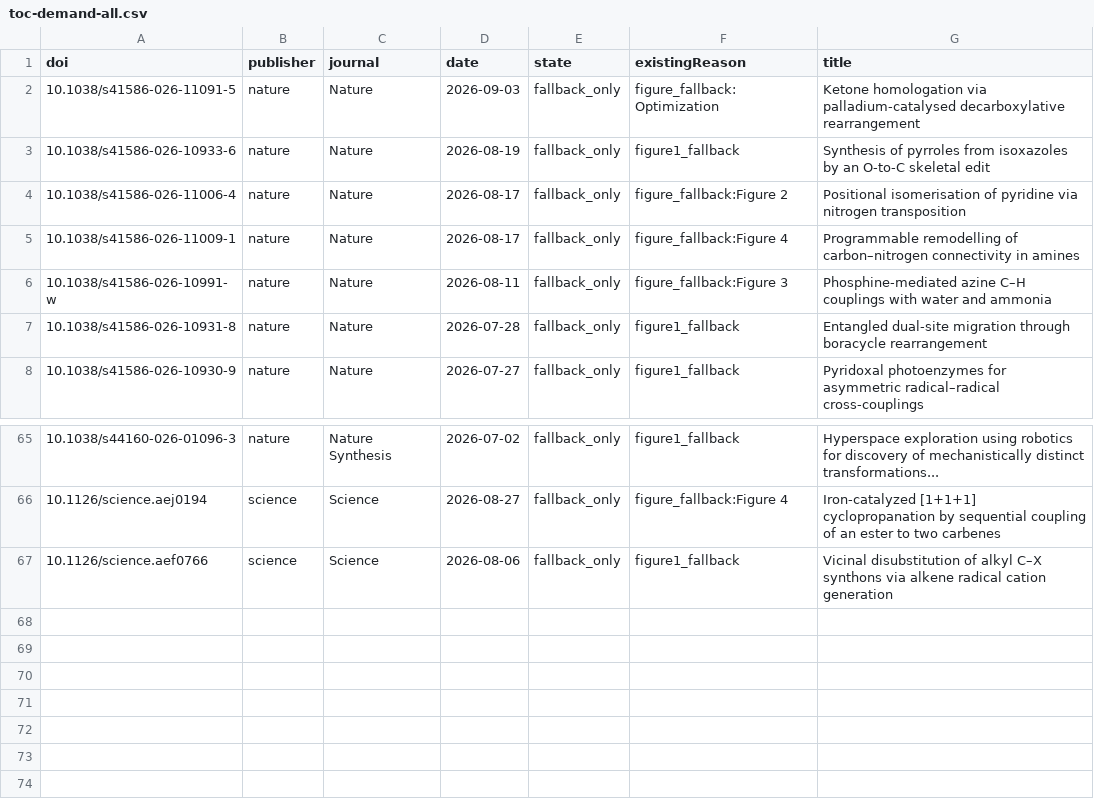
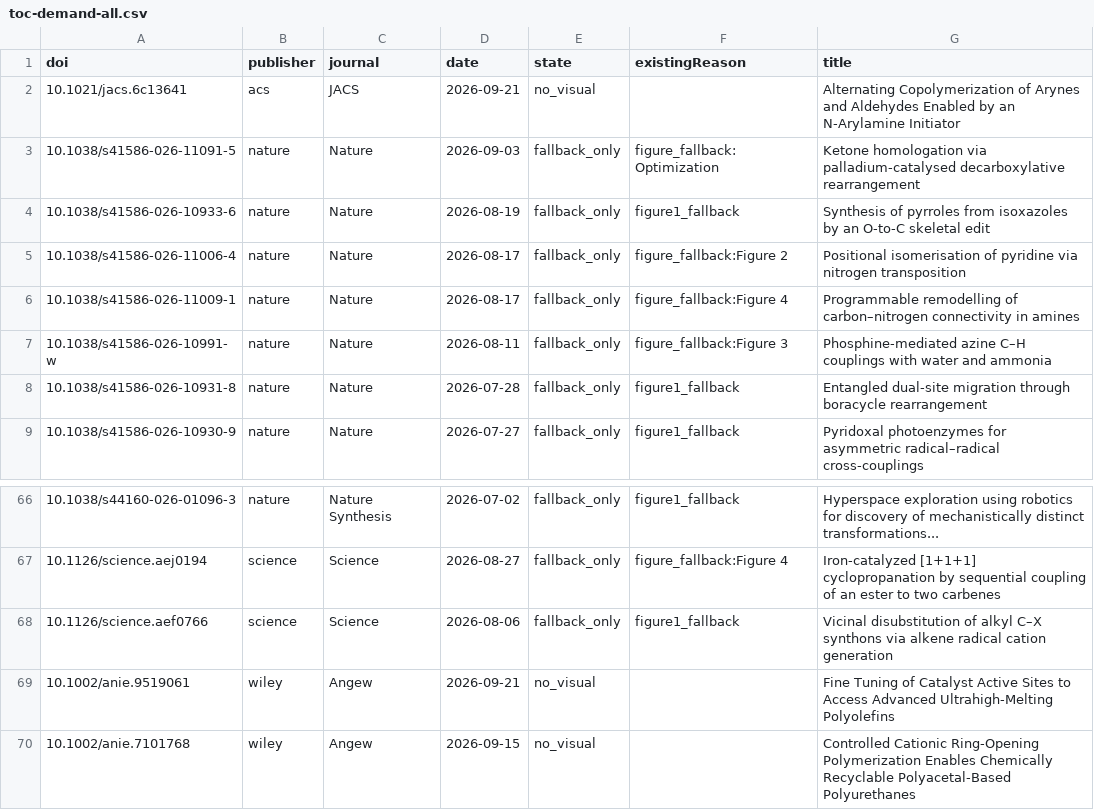
Before and after one commit to zhou526316-sys/organic-synthesis-gallery, a CSV file: toc-collector/queues/toc-demand-all.csv, drawn as a sheet; only a part is shown, gaps mark what is left out; the diff names each change by its address in the sheet, - before the commit and + after, or states it on an @@ line.

```diff
--- a/toc-collector/queues/toc-demand-all.csv
+++ b/toc-collector/queues/toc-demand-all.csv
+row 2: 10.1021/jacs.6c13641 | acs | JACS | 2026-09-21 | no_visual |  | Alternating Copolymerization of Arynes and Aldehydes Enabled by an N-Arylamine Initiator
+row 69: 10.1002/anie.9519061 | wiley | Angew | 2026-09-21 | no_visual |  | Fine Tuning of Catalyst Active Sites to Access Advanced Ultrahigh-Melting Polyolefins
+row 70: 10.1002/anie.7101768 | wiley | Angew | 2026-09-15 | no_visual |  | Controlled Cationic Ring-Opening Polymerization Enables Chemically Recyclable Polyacetal-Based Polyurethanes
```
Also changed, not shown: 7 other files.
